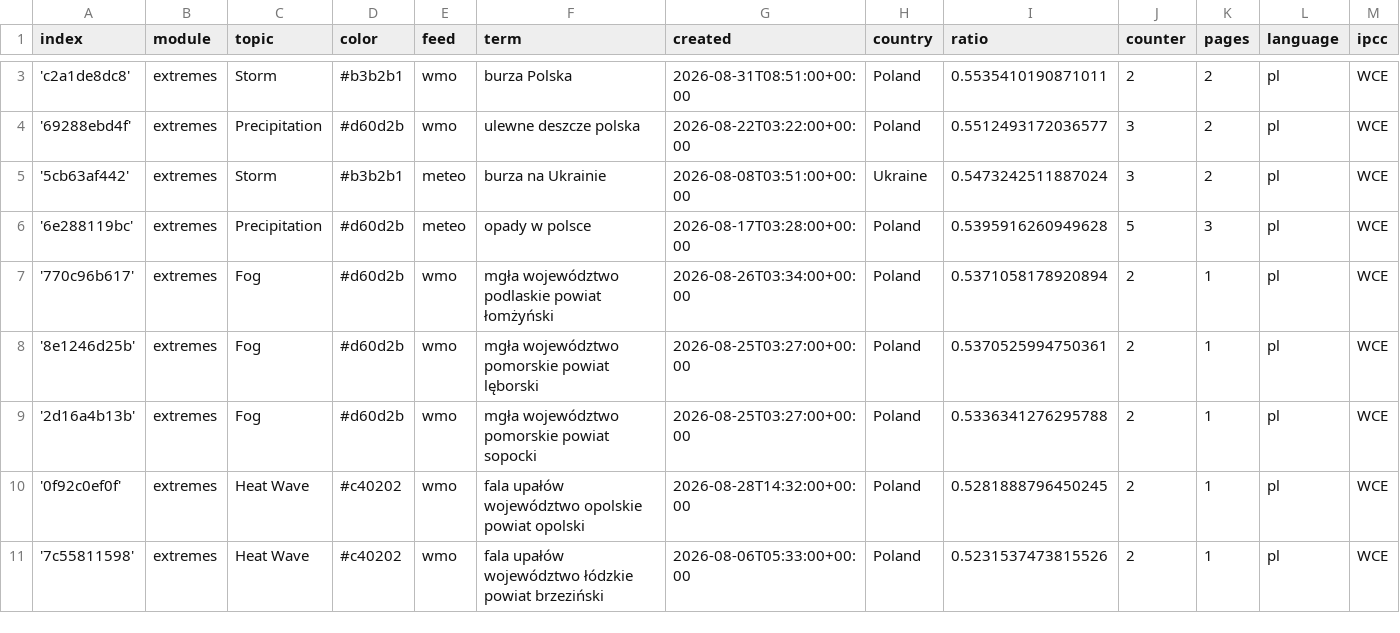
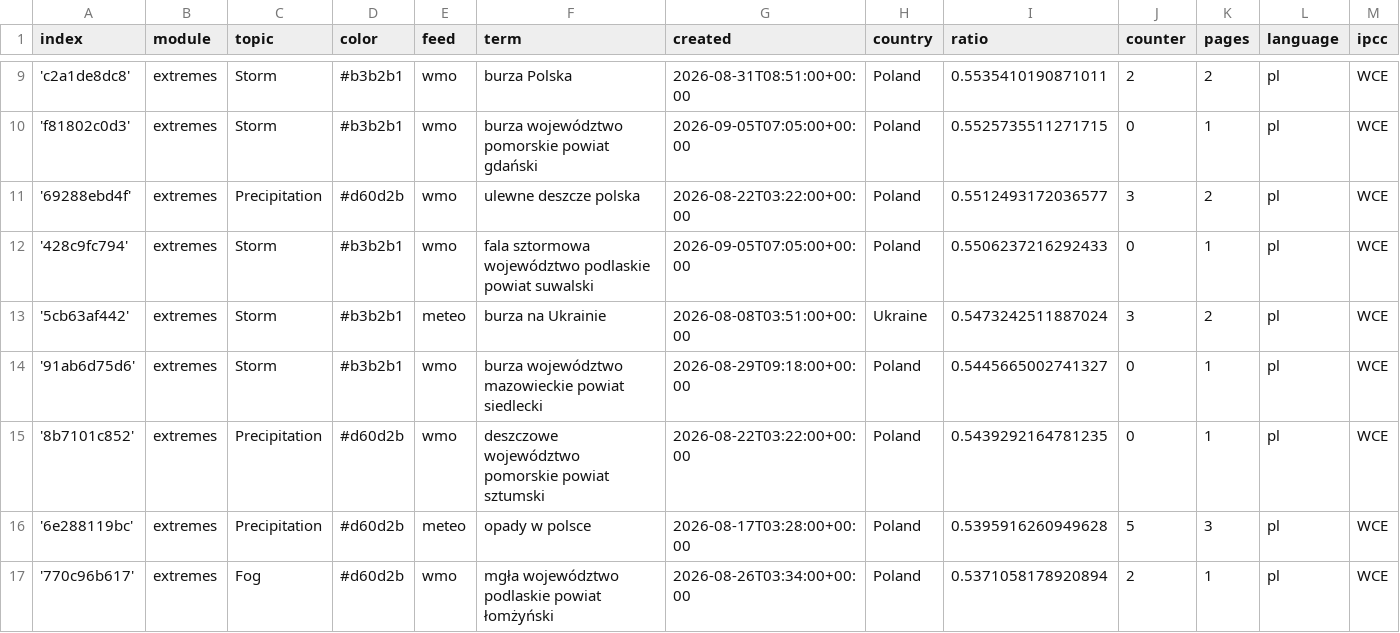
Before and after one commit to hannak555-news/polishExtremes, a CSV file: terms.csv, drawn as a sheet; only a part is shown, gaps mark what is left out; the shorter side is filled out with more unchanged rows; rows hold the shown columns only; the diff covers the shown part only; the diff names each change by its address in the sheet, - before the commit and + after, or states it on an @@ line.

Commit message:
Commit from GitHub Actions (import:0.0)

```diff
--- a/terms.csv
+++ b/terms.csv
+row 10: 'f81802c0d3' | extremes | Storm | #b3b2b1 | wmo | burza województwo pomorskie powiat gdański | 2026-09-05T07:05:00+00:00 | Poland | 0.5525735511271715 | 0 | 1 | pl | WCE
+row 12: '428c9fc794' | extremes | Storm | #b3b2b1 | wmo | fala sztormowa województwo podlaskie powiat suwalski | 2026-09-05T07:05:00+00:00 | Poland | 0.5506237216292433 | 0 | 1 | pl | WCE
+row 14: '91ab6d75d6' | extremes | Storm | #b3b2b1 | wmo | burza województwo mazowieckie powiat siedlecki | 2026-08-29T09:18:00+00:00 | Poland | 0.5445665002741327 | 0 | 1 | pl | WCE
+row 15: '8b7101c852' | extremes | Precipitation | #d60d2b | wmo | deszczowe województwo pomorskie powiat sztumski | 2026-08-22T03:22:00+00:00 | Poland | 0.5439292164781235 | 0 | 1 | pl | WCE
```
Also changed, not shown: 6 added rows and 4 edited cells elsewhere in this file.
